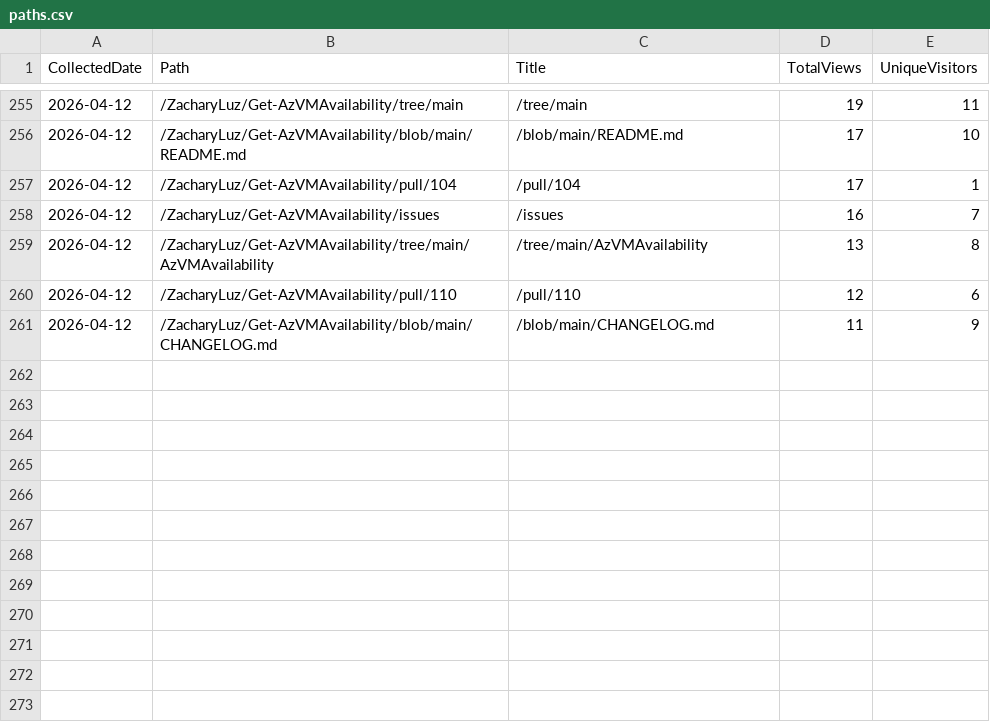
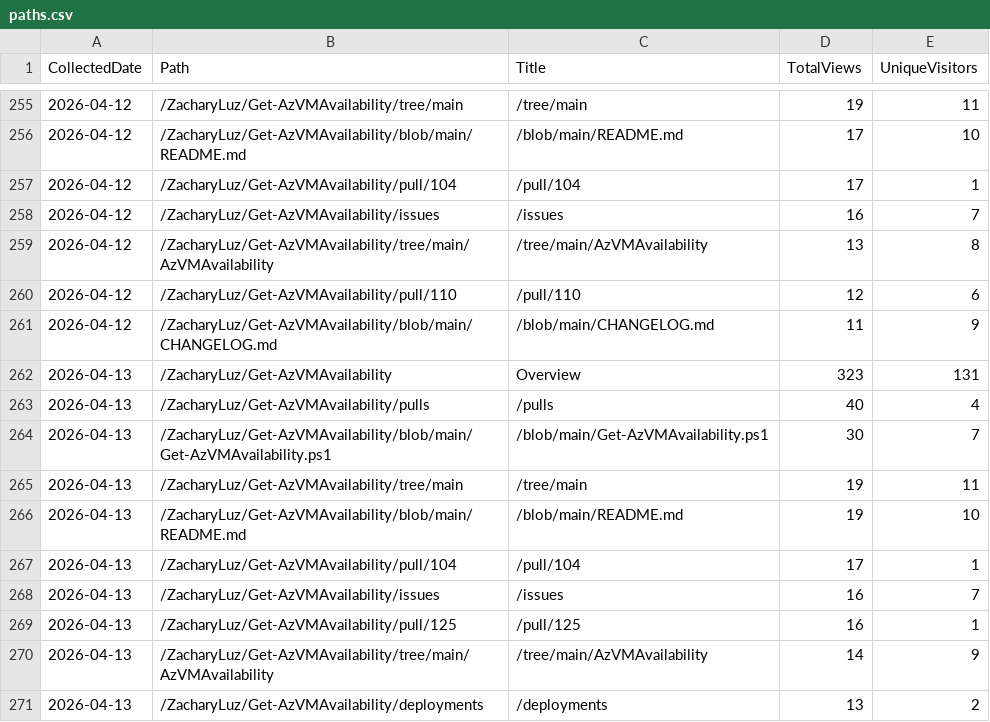
Before and after one commit to ZacharyLuz/Get-AzVMAvailability, a CSV file: data/paths.csv, drawn as a sheet; only a part is shown, gaps mark what is left out.

```diff
--- a/data/paths.csv
+++ b/data/paths.csv
@@ -261 +261,11 @@
 "2026-04-12","/ZacharyLuz/Get-AzVMAvailability/blob/main/CHANGELOG.md","/blob/main/CHANGELOG.md",11,9
+"2026-04-13","/ZacharyLuz/Get-AzVMAvailability","Overview",323,131
+"2026-04-13","/ZacharyLuz/Get-AzVMAvailability/pulls","/pulls",40,4
+"2026-04-13","/ZacharyLuz/Get-AzVMAvailability/blob/main/Get-AzVMAvailability.ps1","/blob/main/Get-AzVMAvailability.ps1",30,7
+"2026-04-13","/ZacharyLuz/Get-AzVMAvailability/tree/main","/tree/main",19,11
+"2026-04-13","/ZacharyLuz/Get-AzVMAvailability/blob/main/README.md","/blob/main/README.md",19,10
+"2026-04-13","/ZacharyLuz/Get-AzVMAvailability/pull/104","/pull/104",17,1
+"2026-04-13","/ZacharyLuz/Get-AzVMAvailability/issues","/issues",16,7
+"2026-04-13","/ZacharyLuz/Get-AzVMAvailability/pull/125","/pull/125",16,1
+"2026-04-13","/ZacharyLuz/Get-AzVMAvailability/tree/main/AzVMAvailability","/tree/main/AzVMAvailability",14,9
+"2026-04-13","/ZacharyLuz/Get-AzVMAvailability/deployments","/deployments",13,2
```
Also changed, not shown: data/referrers.csv, data/release-downloads.csv, 3 other files.
